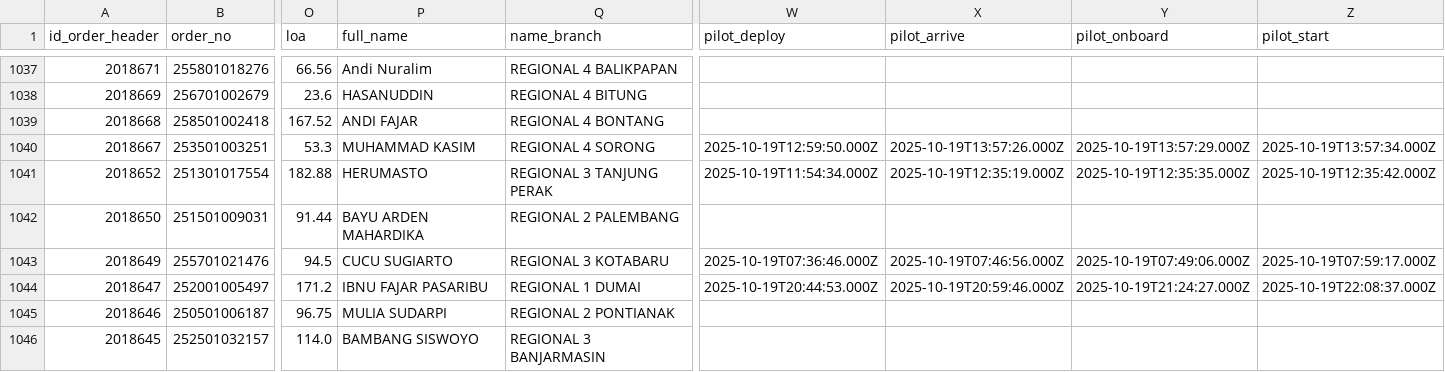
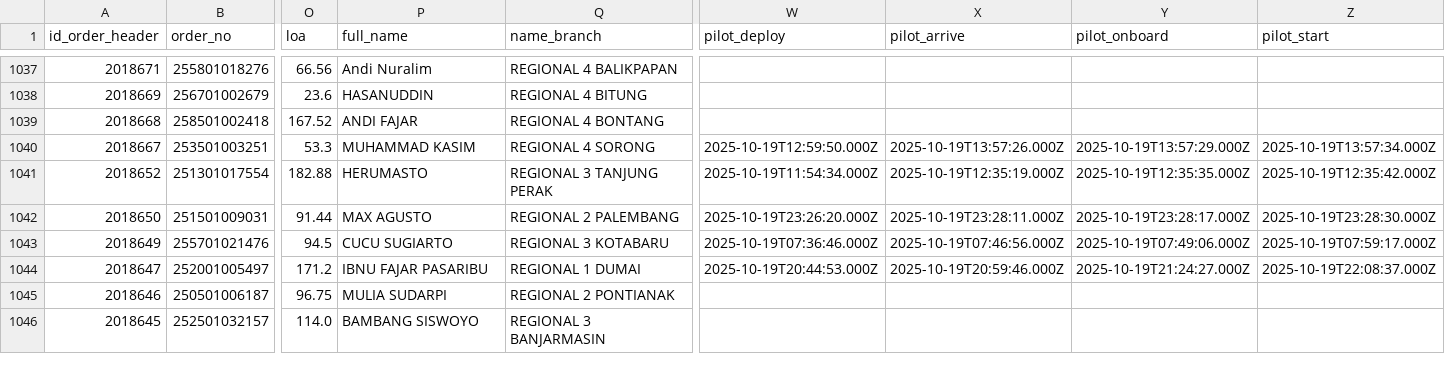
Before and after one commit to Hadi197/JobActy, a CSV file: job.csv, drawn as a sheet; only a part is shown, gaps mark what is left out; the diff covers the shown part only; the diff names each change by its address in the sheet, - before the commit and + after, or states it on an @@ line.

```diff
--- a/job.csv
+++ b/job.csv
-P1042 (full_name): BAYU ARDEN MAHARDIKA
+P1042 (full_name): MAX AGUSTO
-W1042 (pilot_deploy): (empty)
+W1042 (pilot_deploy): 2025-10-19T23:26:20.000Z
-X1042 (pilot_arrive): (empty)
+X1042 (pilot_arrive): 2025-10-19T23:28:11.000Z
-Y1042 (pilot_onboard): (empty)
+Y1042 (pilot_onboard): 2025-10-19T23:28:17.000Z
-Z1042 (pilot_start): (empty)
+Z1042 (pilot_start): 2025-10-19T23:28:30.000Z
```
Also changed, not shown: 155 edited cells elsewhere in this file.
